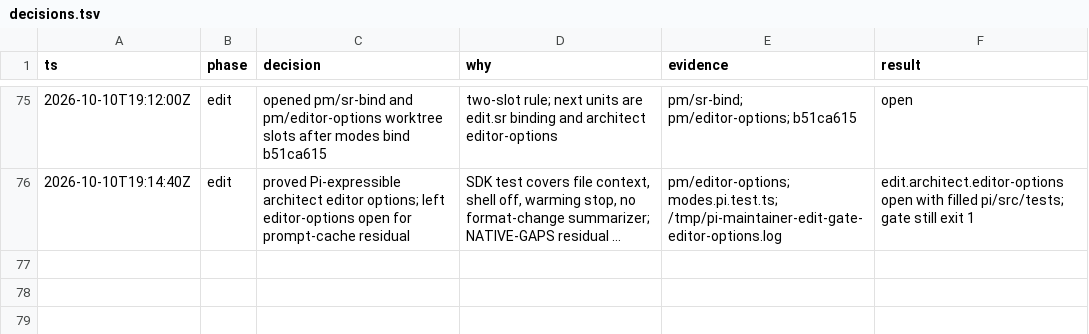
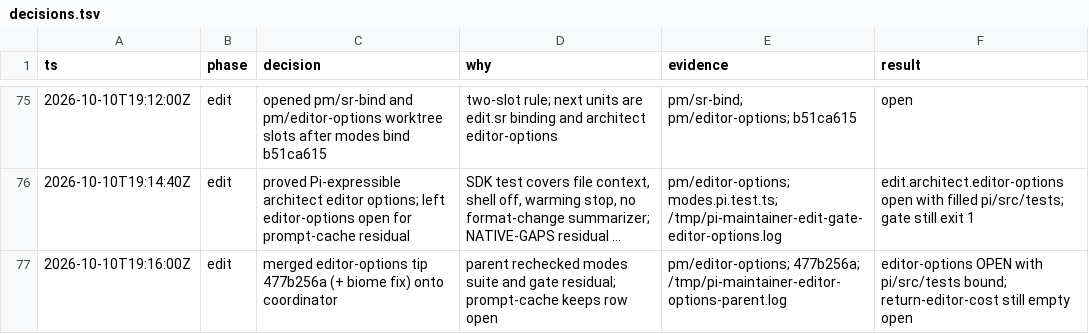
Before and after one commit to just-joshn/pi-customizations, a TSV file: extensions/pi-maintainer/docs/decisions.tsv, drawn as a sheet; only a part is shown, gaps mark what is left out; long unchanged cells end in …; the diff names each change by its address in the sheet, - before the commit and + after, or states it on an @@ line.

Commit message:
docs(pi-maintainer): accept editor-options tip with NATIVE-GAPS residual
Parent rechecked the modes proof. Prompt-cache headers keep the row open.

```diff
--- a/extensions/pi-maintainer/docs/decisions.tsv
+++ b/extensions/pi-maintainer/docs/decisions.tsv
+row 77: 2026-10-10T19:16:00Z | edit | merged editor-options tip 477b256a (+ biome fix) onto coordinator | parent rechecked modes suite and gate residual; prompt-cache keeps row open | pm/editor-options; 477b256a; /tmp/pi-maintainer-editor-options-parent.log | editor-options OPEN with pi/src/tests bound; return-editor-cost still empty open
```
